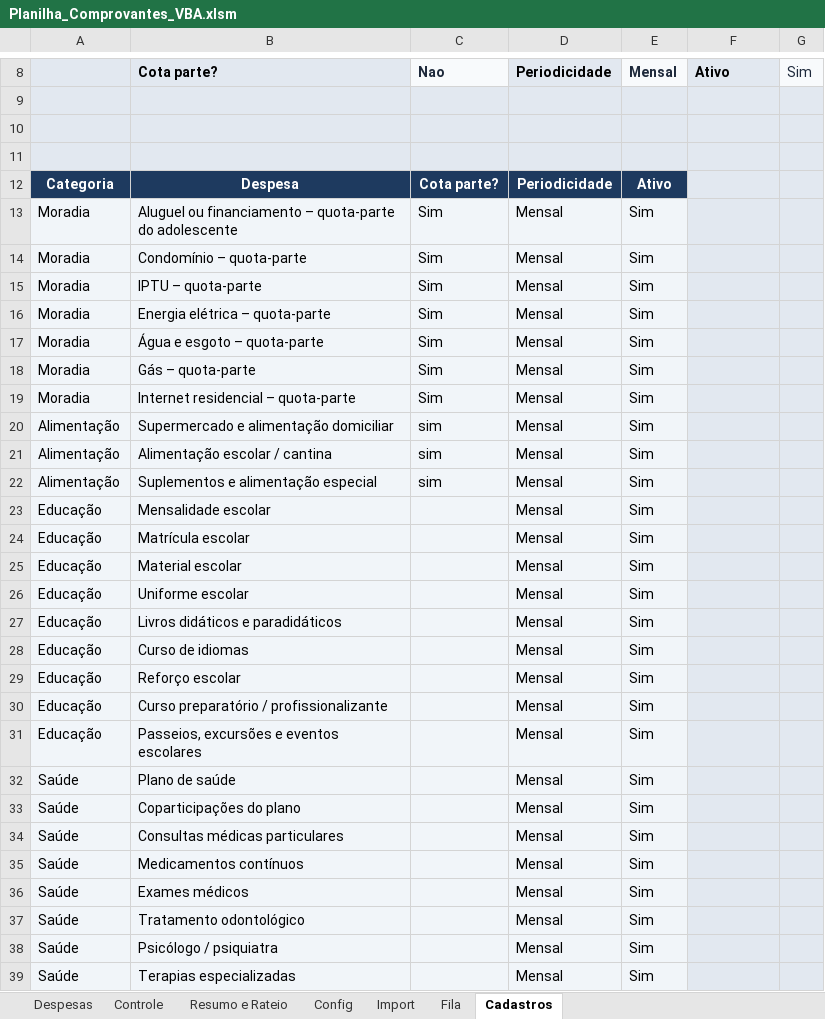
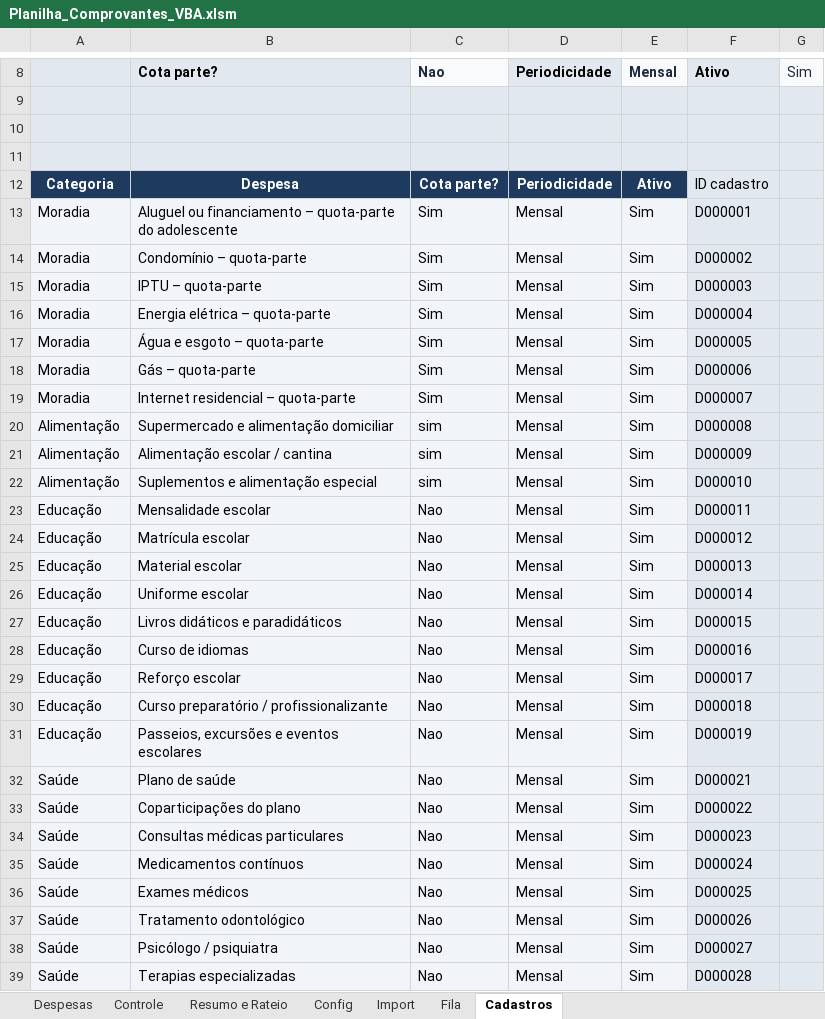
Before and after one commit to EmmanuelHumberto/system_proof, an Excel workbook: Planilha_Comprovantes_VBA.xlsm, sheet Cadastros, drawn as a sheet; only a part is shown, gaps mark what is left out; values as stored, in another font and other column widths than the file's, no borders; charts and pictures not drawn; the diff covers the shown part only; the diff names each change by its address in the sheet, - before the commit and + after, or states it on an @@ line.

```diff
--- a/Planilha_Comprovantes_VBA.xlsm (sheet Cadastros)
+++ b/Planilha_Comprovantes_VBA.xlsm (sheet Cadastros)
-F12: (empty)
+F12: ID cadastro
-F13: (empty)
+F13: D000001
-F14: (empty)
+F14: D000002
-F15: (empty)
+F15: D000003
-F16: (empty)
+F16: D000004
-F17: (empty)
+F17: D000005
-F18: (empty)
+F18: D000006
-F19: (empty)
+F19: D000007
-F20: (empty)
+F20: D000008
-F21: (empty)
+F21: D000009
-F22: (empty)
+F22: D000010
-C23:C39: (empty)
+C23:C39: Nao
-F23: (empty)
+F23: D000011
-F24: (empty)
+F24: D000012
-F25: (empty)
+F25: D000013
-F26: (empty)
+F26: D000014
-F27: (empty)
+F27: D000015
-F28: (empty)
+F28: D000016
-F29: (empty)
+F29: D000017
-F30: (empty)
+F30: D000018
-F31: (empty)
+F31: D000019
-F32: (empty)
+F32: D000021
-F33: (empty)
+F33: D000022
-F34: (empty)
+F34: D000023
-F35: (empty)
+F35: D000024
-F36: (empty)
+F36: D000025
-F37: (empty)
+F37: D000026
-F38: (empty)
+F38: D000027
-F39: (empty)
+F39: D000028
```
Also changed, not shown: 3 added rows, 1 removed row and 55 edited cells elsewhere in this sheet, sheet Controle, sheet Despesas, sheet Fila, sheet Resumo e Rateio, sheet Config, formulas that keep their value, hidden cells, charts or pictures, 16 other files.
